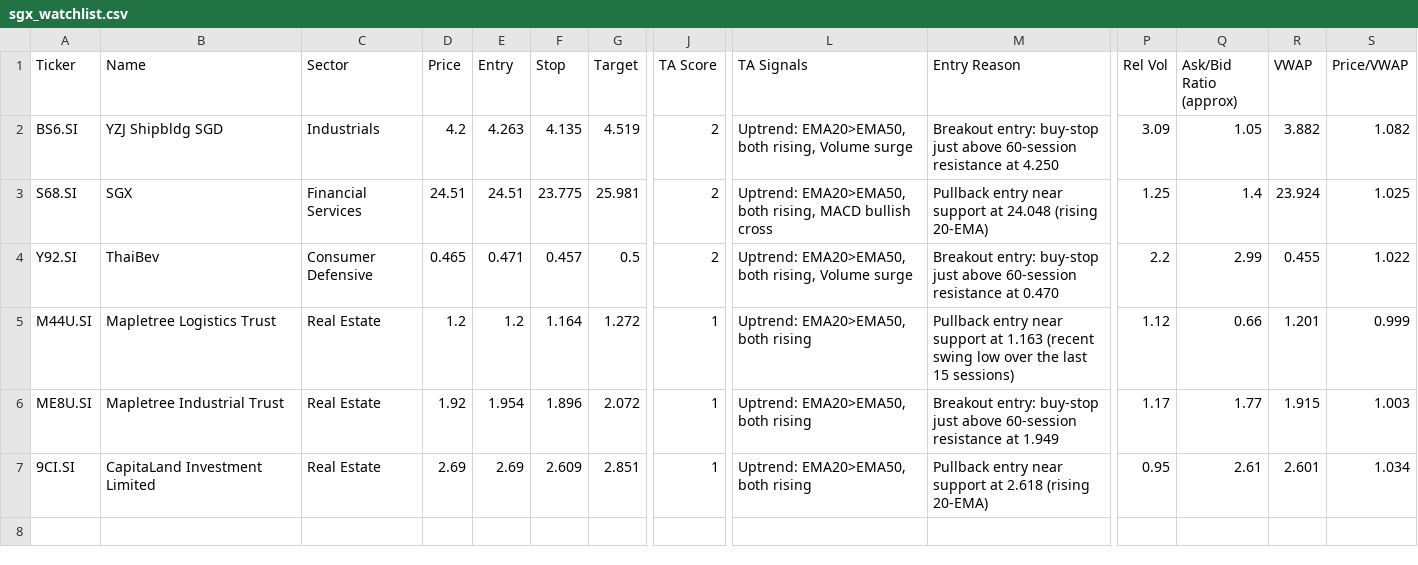
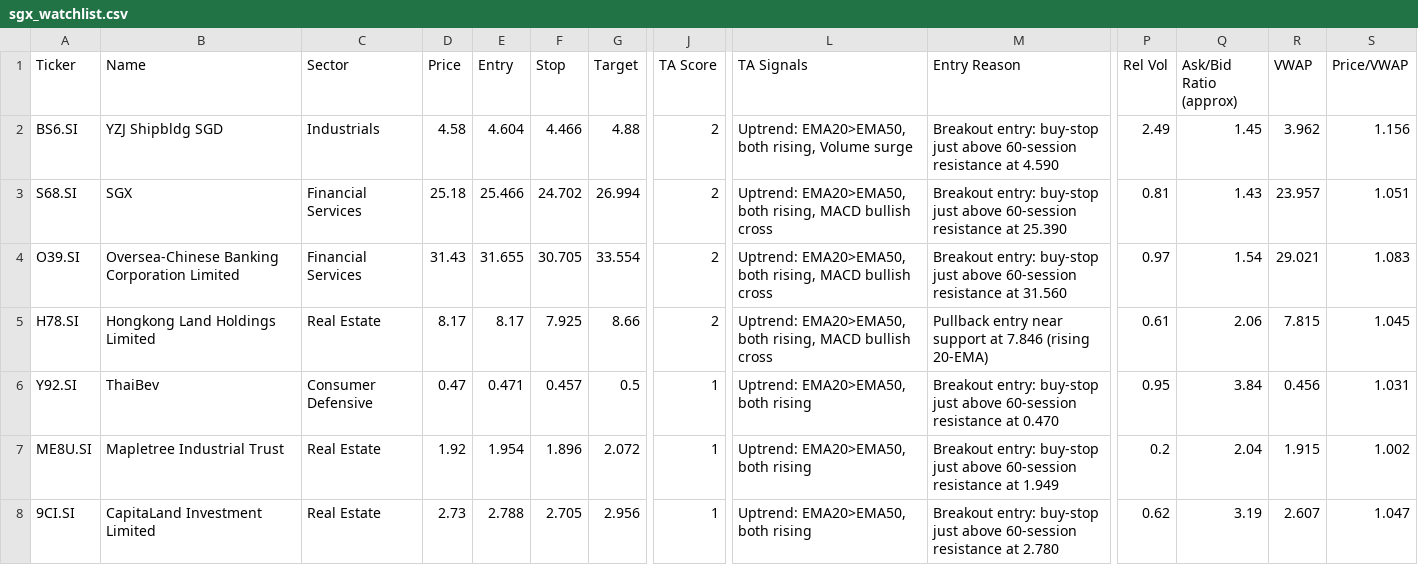
Before and after one commit to LSCAI-dev/Flyfox, a CSV file: sgx_watchlist.csv, drawn as a sheet; only a part is shown, gaps mark what is left out; removed rows and columns are numbered as before the commit, all else as after; rows hold the shown columns only; the diff names each change by its address in the sheet, - before the commit and + after, or states it on an @@ line.

```diff
--- a/sgx_watchlist.csv
+++ b/sgx_watchlist.csv
-D2 (Price): 4.2
+D2 (Price): 4.58
-E2 (Entry): 4.263
+E2 (Entry): 4.604
-F2 (Stop): 4.135
+F2 (Stop): 4.466
-G2 (Target): 4.519
+G2 (Target): 4.88
-M2 (Entry Reason): …resistance at 4.250
+M2 (Entry Reason): …resistance at 4.590
-P2 (Rel Vol): 3.09
+P2 (Rel Vol): 2.49
-Q2 (Ask/Bid Ratio (approx)): 1.05
+Q2 (Ask/Bid Ratio (approx)): 1.45
-R2 (VWAP): 3.882
+R2 (VWAP): 3.962
-S2 (Price/VWAP): 1.082
+S2 (Price/VWAP): 1.156
-D3 (Price): 24.51
+D3 (Price): 25.18
-E3 (Entry): 24.51
+E3 (Entry): 25.466
-F3 (Stop): 23.775
+F3 (Stop): 24.702
-G3 (Target): 25.981
+G3 (Target): 26.994
-M3 (Entry Reason): Pullback entry near support at 24.048 (rising 20-EMA)
+M3 (Entry Reason): Breakout entry: buy-stop just above 60-session resistance at 25.390
-P3 (Rel Vol): 1.25
+P3 (Rel Vol): 0.81
-Q3 (Ask/Bid Ratio (approx)): 1.4
+Q3 (Ask/Bid Ratio (approx)): 1.43
-R3 (VWAP): 23.924
+R3 (VWAP): 23.957
-S3 (Price/VWAP): 1.025
+S3 (Price/VWAP): 1.051
+row 4: O39.SI | Oversea-Chinese Banking Corporation Limited | Financial Services | 31.43 | 31.655 | 30.705 | 33.554 | 2 | Uptrend: EMA20>EMA50, both rising, MACD bullish cross | Breakout entry: buy-stop just above 60-session resistance at 31.560 | 0.97 | 1.54 | 29.021 | 1.083
+row 5: H78.SI | Hongkong Land Holdings Limited | Real Estate | 8.17 | 8.17 | 7.925 | 8.66 | 2 | Uptrend: EMA20>EMA50, both rising, MACD bullish cross | Pullback entry near support at 7.846 (rising 20-EMA) | 0.61 | 2.06 | 7.815 | 1.045
-D6 (Price): 0.465
+D6 (Price): 0.47
-J6 (TA Score): 2
+J6 (TA Score): 1
-L6 (TA Signals): Uptrend: EMA20>EMA50, both rising, Volume surge
+L6 (TA Signals): Uptrend: EMA20>EMA50, both rising
-P6 (Rel Vol): 2.2
+P6 (Rel Vol): 0.95
-Q6 (Ask/Bid Ratio (approx)): 2.99
+Q6 (Ask/Bid Ratio (approx)): 3.84
-R6 (VWAP): 0.455
+R6 (VWAP): 0.456
-S6 (Price/VWAP): 1.022
+S6 (Price/VWAP): 1.031
-row 5: M44U.SI | Mapletree Logistics Trust | Real Estate | 1.2 | 1.2 | 1.164 | 1.272 | 1 | Uptrend: EMA20>EMA50, both rising | Pullback entry near support at 1.163 (recent swing low over the last 15 sessions) | 1.12 | 0.66 | 1.201 | 0.999
-P7 (Rel Vol): 1.17
+P7 (Rel Vol): 0.2
-Q7 (Ask/Bid Ratio (approx)): 1.77
+Q7 (Ask/Bid Ratio (approx)): 2.04
-S7 (Price/VWAP): 1.003
+S7 (Price/VWAP): 1.002
-D8 (Price): 2.69
+D8 (Price): 2.73
-E8 (Entry): 2.69
+E8 (Entry): 2.788
-F8 (Stop): 2.609
+F8 (Stop): 2.705
-G8 (Target): 2.851
+G8 (Target): 2.956
-M8 (Entry Reason): Pullback entry near support at 2.618 (rising 20-EMA)
+M8 (Entry Reason): Breakout entry: buy-stop just above 60-session resistance at 2.780
-P8 (Rel Vol): 0.95
+P8 (Rel Vol): 0.62
-Q8 (Ask/Bid Ratio (approx)): 2.61
+Q8 (Ask/Bid Ratio (approx)): 3.19
-R8 (VWAP): 2.601
+R8 (VWAP): 2.607
-S8 (Price/VWAP): 1.034
+S8 (Price/VWAP): 1.047
```
Also changed, not shown: 1 other file.
